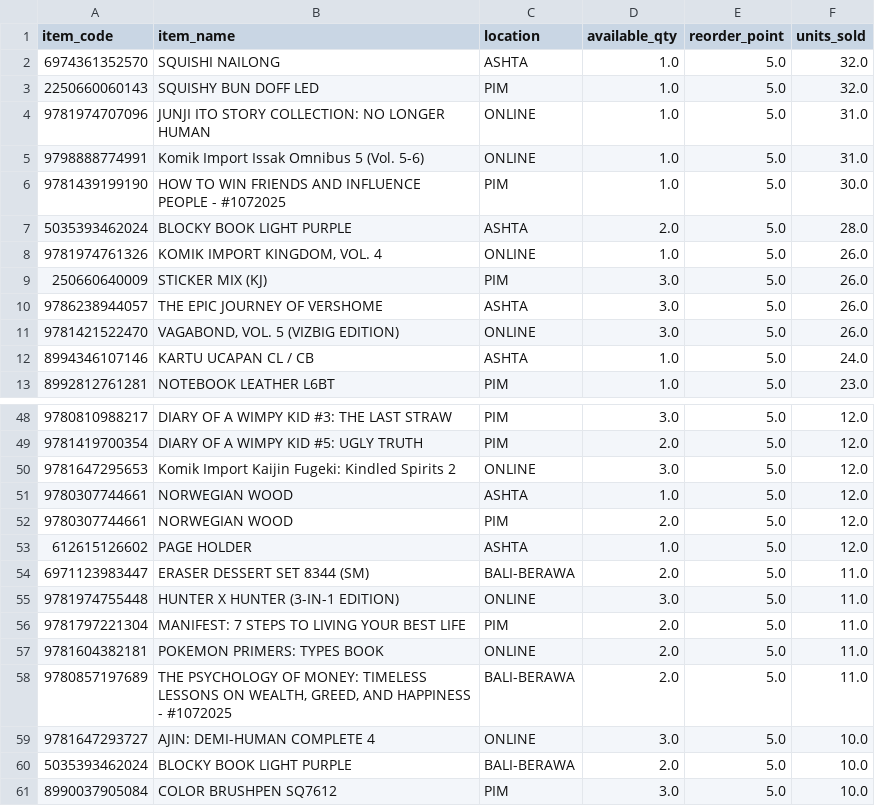
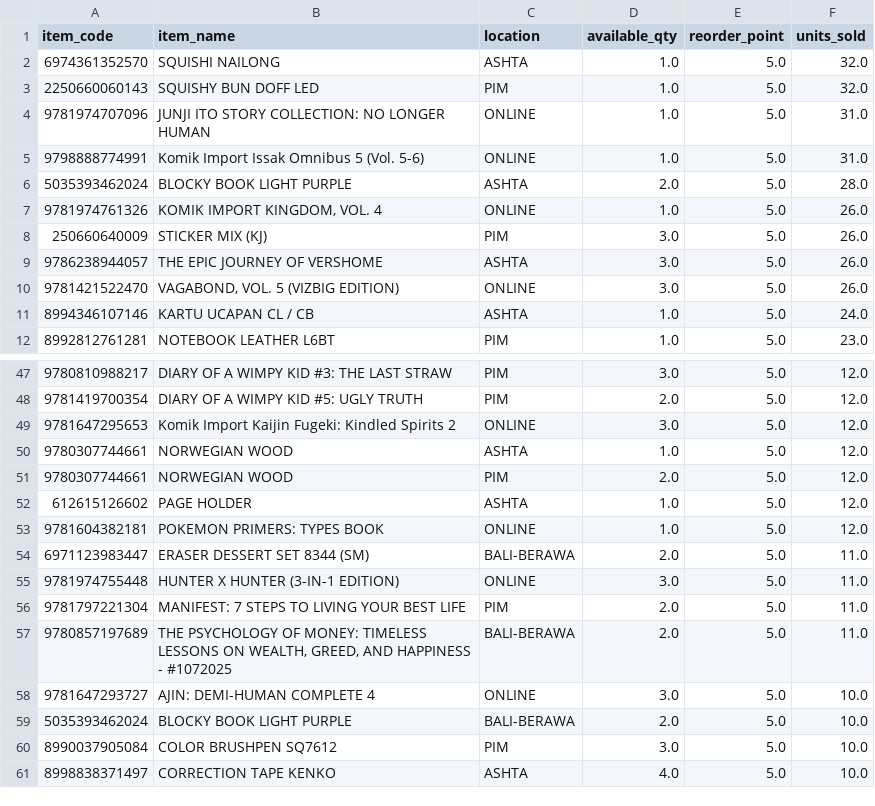
Before and after one commit to stevetsurface/sinar-starbooks-sales, a CSV file: data/stock_low_selling.csv, drawn as a sheet; only a part is shown, gaps mark what is left out; removed rows and columns are numbered as before the commit, all else as after; the diff names each change by its address in the sheet, - before the commit and + after, or states it on an @@ line.

```diff
--- a/data/stock_low_selling.csv
+++ b/data/stock_low_selling.csv
-row 6: 9781439199190 | HOW TO WIN FRIENDS AND INFLUENCE PEOPLE - #1072025 | PIM | 1.0 | 5.0 | 30.0
+row 53: 9781604382181 | POKEMON PRIMERS: TYPES BOOK | ONLINE | 1.0 | 5.0 | 12.0
-row 57: 9781604382181 | POKEMON PRIMERS: TYPES BOOK | ONLINE | 2.0 | 5.0 | 11.0
+row 61: 8998838371497 | CORRECTION TAPE KENKO | ASHTA | 4.0 | 5.0 | 10.0
```
Also changed, not shown: data/finance_daily.csv, data/items.csv, 13 other files.
